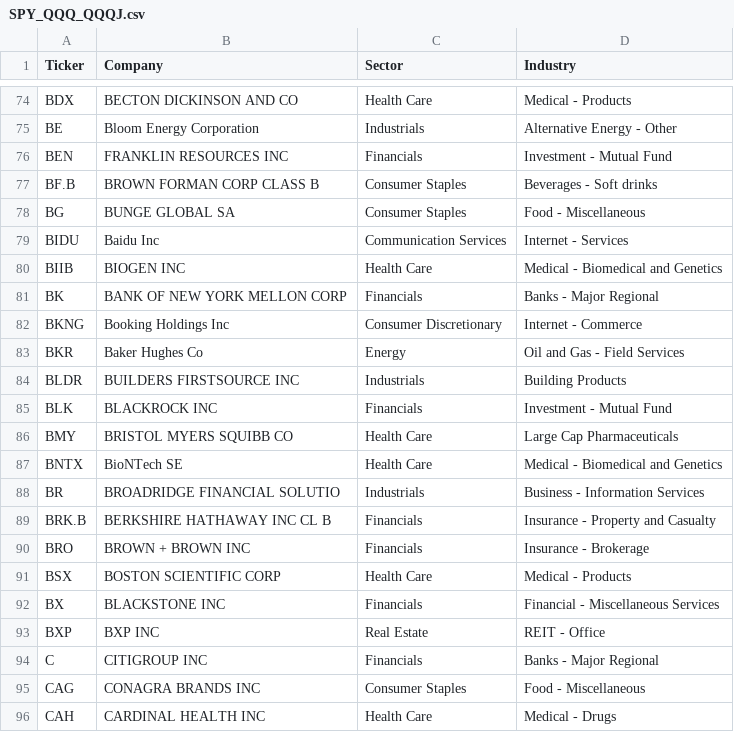
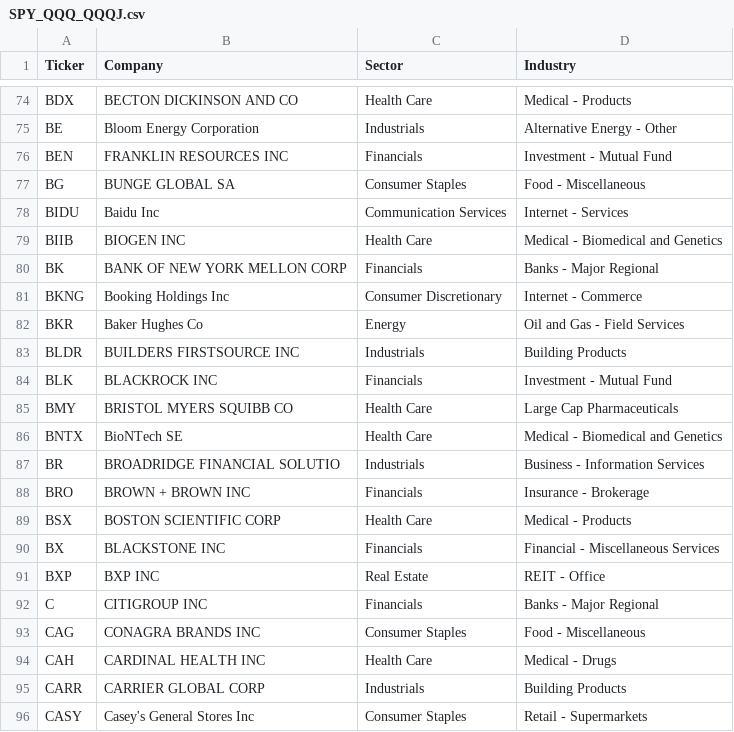
Before and after one commit to vincentsamaha/stock_tickers, a CSV file: SPY_QQQ_QQQJ.csv, drawn as a sheet; only a part is shown, gaps mark what is left out; the shorter side is filled out with more unchanged rows.

Commit message:
Removed tickers with periods

```diff
--- a/SPY_QQQ_QQQJ.csv
+++ b/SPY_QQQ_QQQJ.csv
@@ -76,3 +76,2 @@ BE,Bloom Energy Corporation,Industrials,Alternative Energy - Other
 BEN,FRANKLIN RESOURCES INC,Financials,Investment - Mutual Fund
-BF.B,BROWN FORMAN CORP CLASS B,Consumer Staples,Beverages - Soft drinks
 BG,BUNGE GLOBAL SA,Consumer Staples,Food - Miscellaneous
@@ -88,3 +87,2 @@ BNTX,BioNTech SE,Health Care,Medical - Biomedical and Genetics
 BR,BROADRIDGE FINANCIAL SOLUTIO,Industrials,Business - Information Services
-BRK.B,BERKSHIRE HATHAWAY INC CL B,Financials,Insurance - Property and Casualty
 BRO,BROWN + BROWN INC,Financials,Insurance - Brokerage
```
